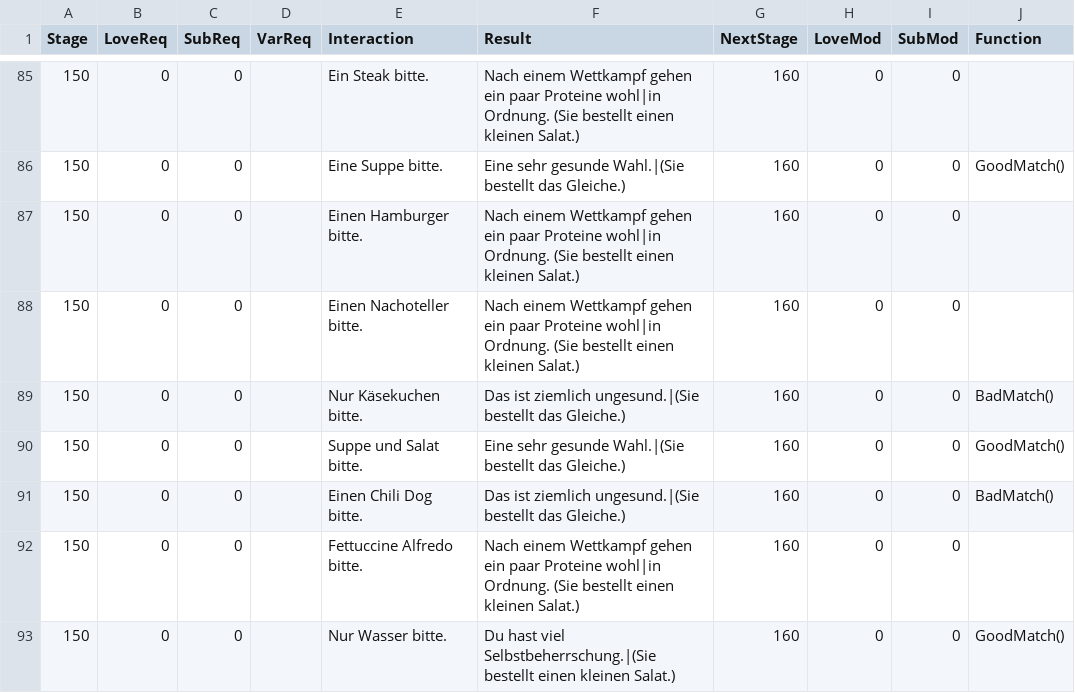
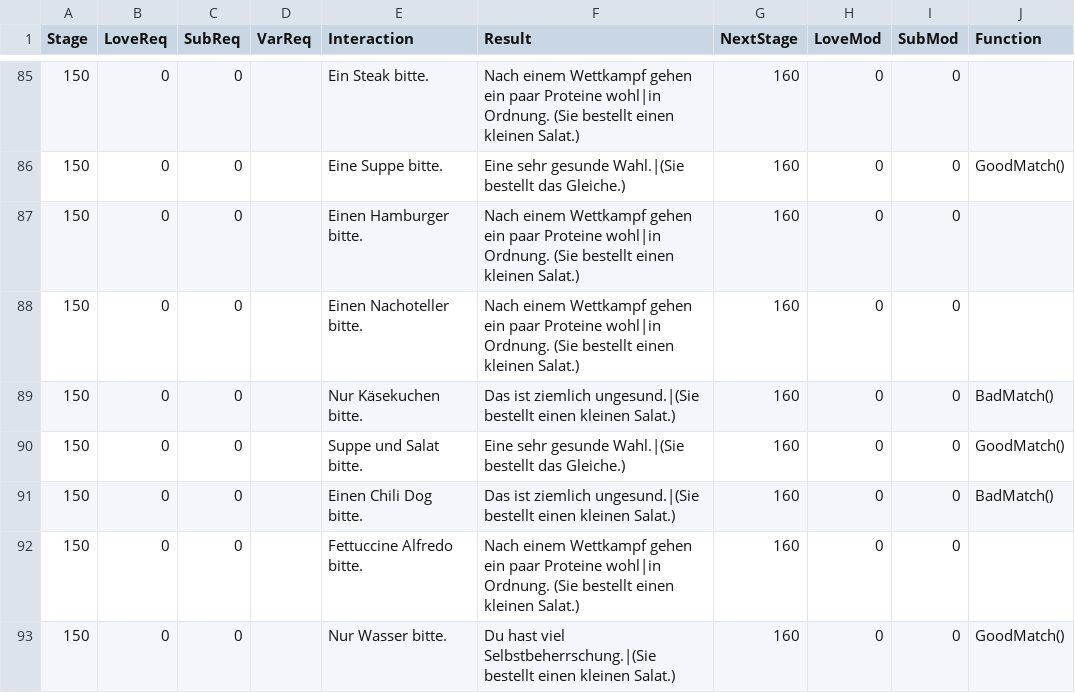
Before and after one commit to adokilume/Bondage-College, a CSV file: C007_LunchBreak/Jennifer/Stage_DE.csv, drawn as a sheet; only a part is shown, gaps mark what is left out.

Commit message:
German Chapter 7 quick fix

```diff
--- a/C007_LunchBreak/Jennifer/Stage_DE.csv
+++ b/C007_LunchBreak/Jennifer/Stage_DE.csv
@@ -88,5 +88,5 @@ Stage,LoveReq,SubReq,VarReq,Interaction,Result,NextStage,LoveMod,SubMod,Function
 150,0,0,,Einen Nachoteller bitte.,Nach einem Wettkampf gehen ein paar Proteine wohl|in Ordnung. (Sie bestellt einen kleinen Salat.),160,0,0,
-150,0,0,,Nur Käsekuchen bitte.,Das ist ziemlich ungesund.|(Sie bestellt das Gleiche.),160,0,0,BadMatch()
+150,0,0,,Nur Käsekuchen bitte.,Das ist ziemlich ungesund.|(Sie bestellt einen kleinen Salat.),160,0,0,BadMatch()
 150,0,0,,Suppe und Salat bitte.,Eine sehr gesunde Wahl.|(Sie bestellt das Gleiche.),160,0,0,GoodMatch()
-150,0,0,,Einen Chili Dog bitte.,Das ist ziemlich ungesund.|(Sie bestellt das Gleiche.),160,0,0,BadMatch()
+150,0,0,,Einen Chili Dog bitte.,Das ist ziemlich ungesund.|(Sie bestellt einen kleinen Salat.),160,0,0,BadMatch()
 150,0,0,,Fettuccine Alfredo bitte.,Nach einem Wettkampf gehen ein paar Proteine wohl|in Ordnung. (Sie bestellt einen kleinen Salat.),160,0,0,
```
